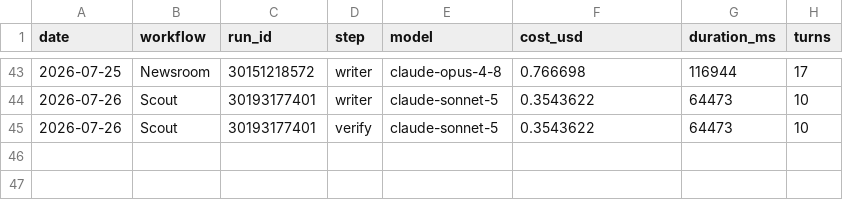
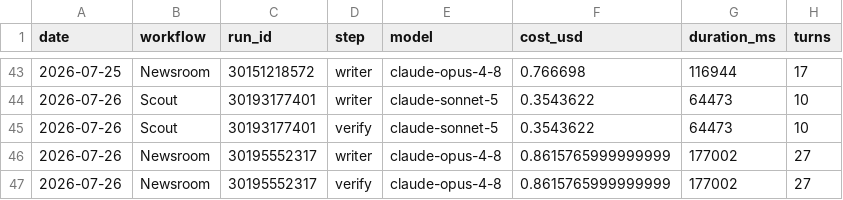
Before and after one commit to albertogrande/developer-marketing, a CSV file: usage/ledger.csv, drawn as a sheet; only a part is shown, gaps mark what is left out.

```diff
--- a/usage/ledger.csv
+++ b/usage/ledger.csv
@@ -45 +45,3 @@ date,workflow,run_id,step,model,cost_usd,duration_ms,turns
 2026-07-26,Scout,30193177401,verify,claude-sonnet-5,0.3543622,64473,10
+2026-07-26,Newsroom,30195552317,writer,claude-opus-4-8,0.8615765999999999,177002,27
+2026-07-26,Newsroom,30195552317,verify,claude-opus-4-8,0.8615765999999999,177002,27
```
Also changed, not shown: 5 other files.
